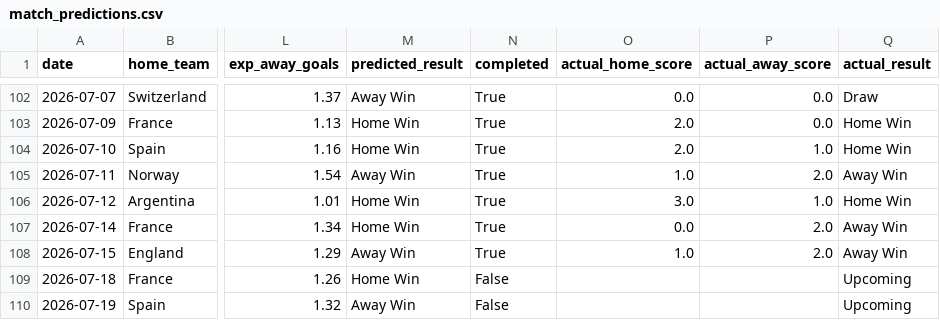
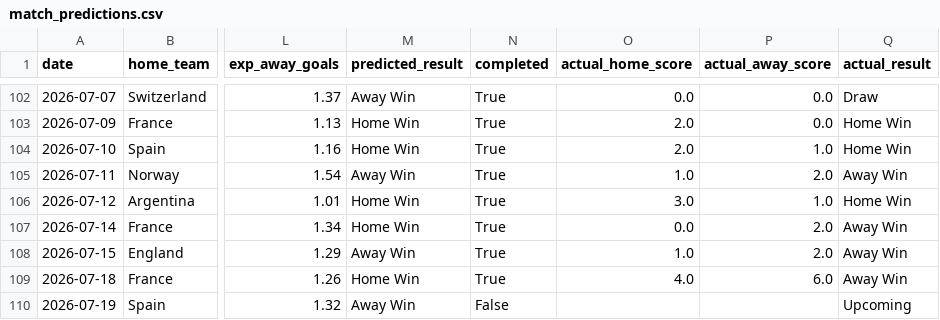
Before and after one commit to AmeyaPatil1989/fifa-2026-predictor, a CSV file: output/match_predictions.csv, drawn as a sheet; only a part is shown, gaps mark what is left out; the diff names each change by its address in the sheet, - before the commit and + after, or states it on an @@ line.

```diff
--- a/output/match_predictions.csv
+++ b/output/match_predictions.csv
-N109 (completed): False
+N109 (completed): True
-O109 (actual_home_score): (empty)
+O109 (actual_home_score): 4.0
-P109 (actual_away_score): (empty)
+P109 (actual_away_score): 6.0
-Q109 (actual_result): Upcoming
+Q109 (actual_result): Away Win
```
Also changed, not shown: output/tournament_probabilities.csv.
